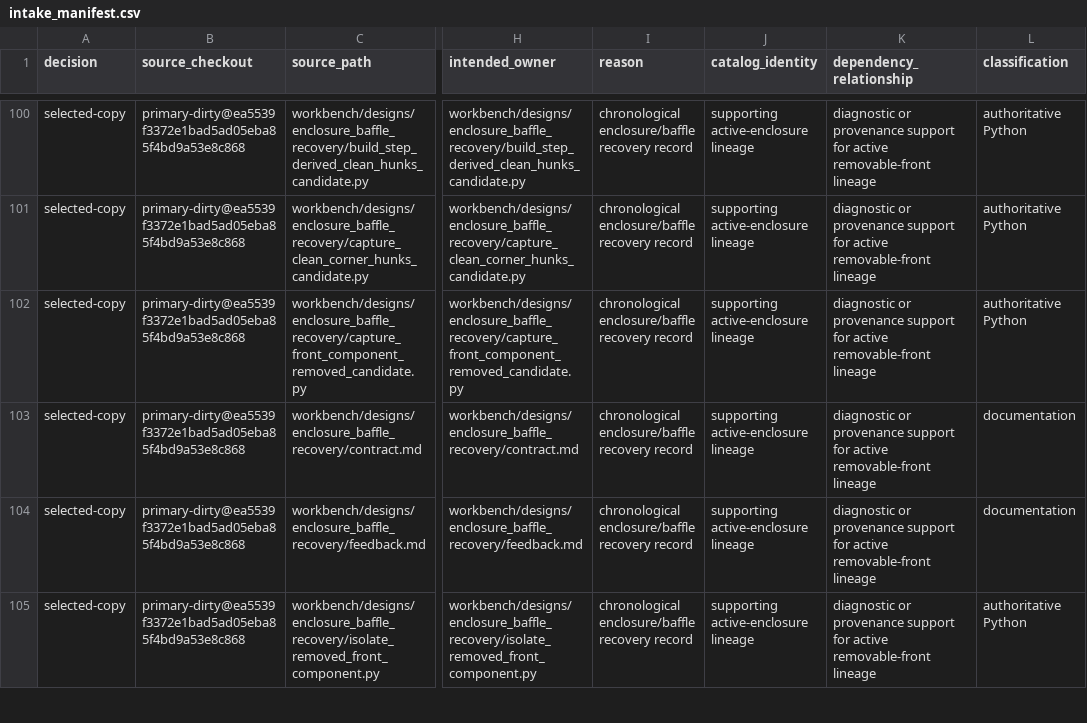
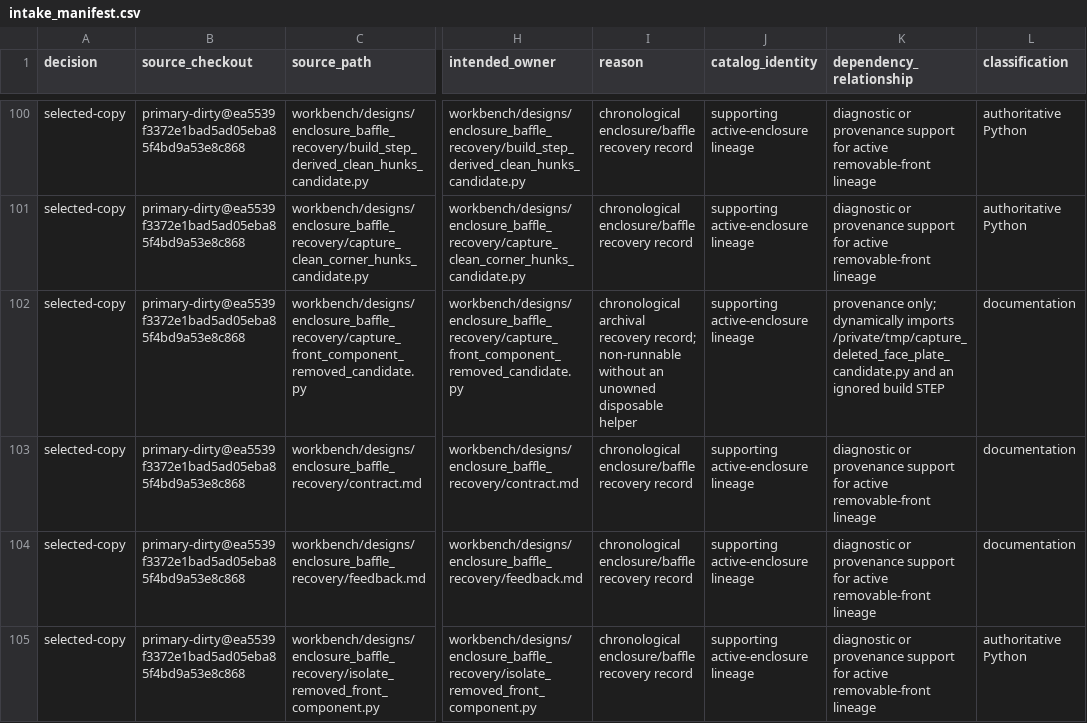
Before and after one commit to jaspercurry/sand-cube, a CSV file: workbench/designs/input_landing_2026_07_22/intake_manifest.csv, drawn as a sheet; only a part is shown, gaps mark what is left out; the diff names each change by its address in the sheet, - before the commit and + after, or states it on an @@ line.

Commit message:
Clarify archival recovery dependency boundary

```diff
--- a/workbench/designs/input_landing_2026_07_22/intake_manifest.csv
+++ b/workbench/designs/input_landing_2026_07_22/intake_manifest.csv
-I102 (reason): chronological enclosure/baffle recovery record
+I102 (reason): chronological archival recovery record; non-runnable without an unowned disposable helper
-K102 (dependency_relationship): diagnostic or provenance support for active removable-front lineage
+K102 (dependency_relationship): provenance only; dynamically imports /private/tmp/capture_deleted_face_plate_candidate.py and an ignored build STEP
-L102 (classification): authoritative Python
+L102 (classification): documentation
```
Also changed, not shown: 3 other files.
